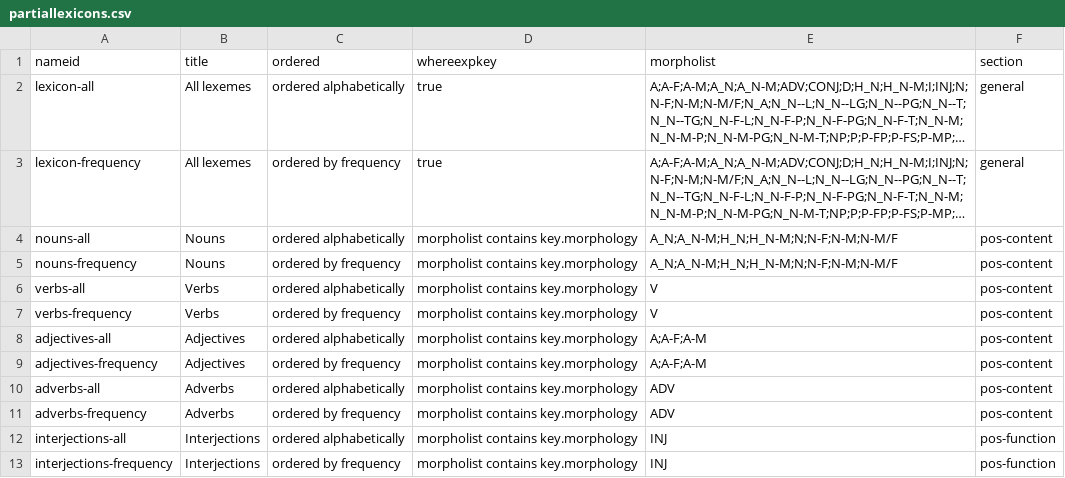
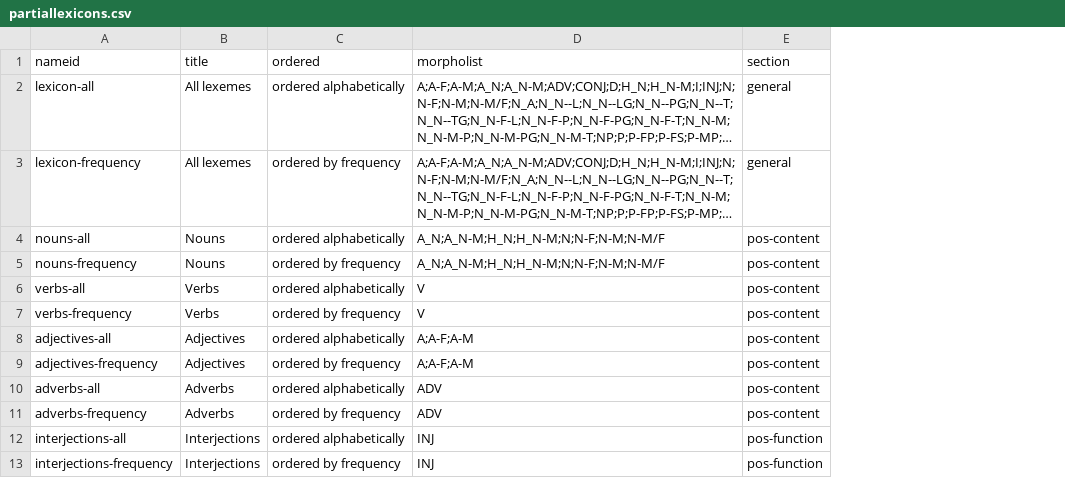
Before and after one commit to ibc-oarc/wlc, a CSV file: _data/partiallexicons.csv, drawn as a sheet; only a part is shown; long unchanged cells end in …; the diff names each change by its address in the sheet, - before the commit and + after, or states it on an @@ line.

```diff
--- a/_data/partiallexicons.csv
+++ b/_data/partiallexicons.csv
-column D (whereexpkey), rows 2-13: true | true | morpholist contains key.morphology | morpholist contains key.morphology | morpholist contains key.morphology | morpholist contains key.morphology | morpholist contains key.morphology | morpholist contains key.morphology | morpholist contains key.morphology | morpholist contains key.morphology | morpholist contains key.morphology | morpholist contains key.morphology
```
Also changed, not shown: _data/morphologycodes.csv, 6 other files.
